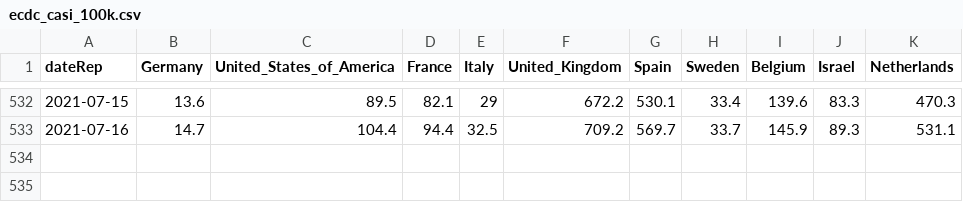
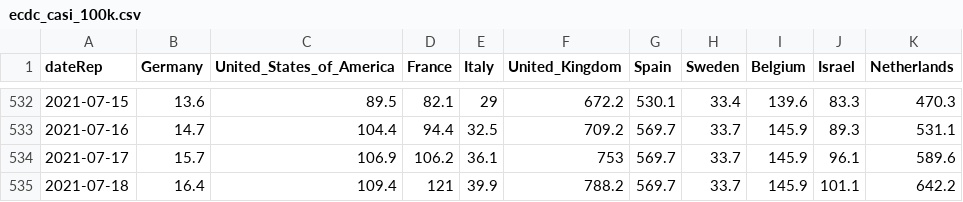
Before and after one commit to Scienzainrete/covid-19, a CSV file: ecdc_casi_100k.csv, drawn as a sheet; only a part is shown, gaps mark what is left out.

```diff
--- a/ecdc_casi_100k.csv
+++ b/ecdc_casi_100k.csv
@@ -533 +533,3 @@
 "2021-07-16",14.7,104.4,94.4,32.5,709.2,569.7,33.7,145.9,89.3,531.1
+"2021-07-17",15.7,106.9,106.2,36.1,753,569.7,33.7,145.9,96.1,589.6
+"2021-07-18",16.4,109.4,121,39.9,788.2,569.7,33.7,145.9,101.1,642.2
```
Also changed, not shown: ecdc_morti_100k.csv, ita_vaccini_80+_regioni.csv, 2 other files.
